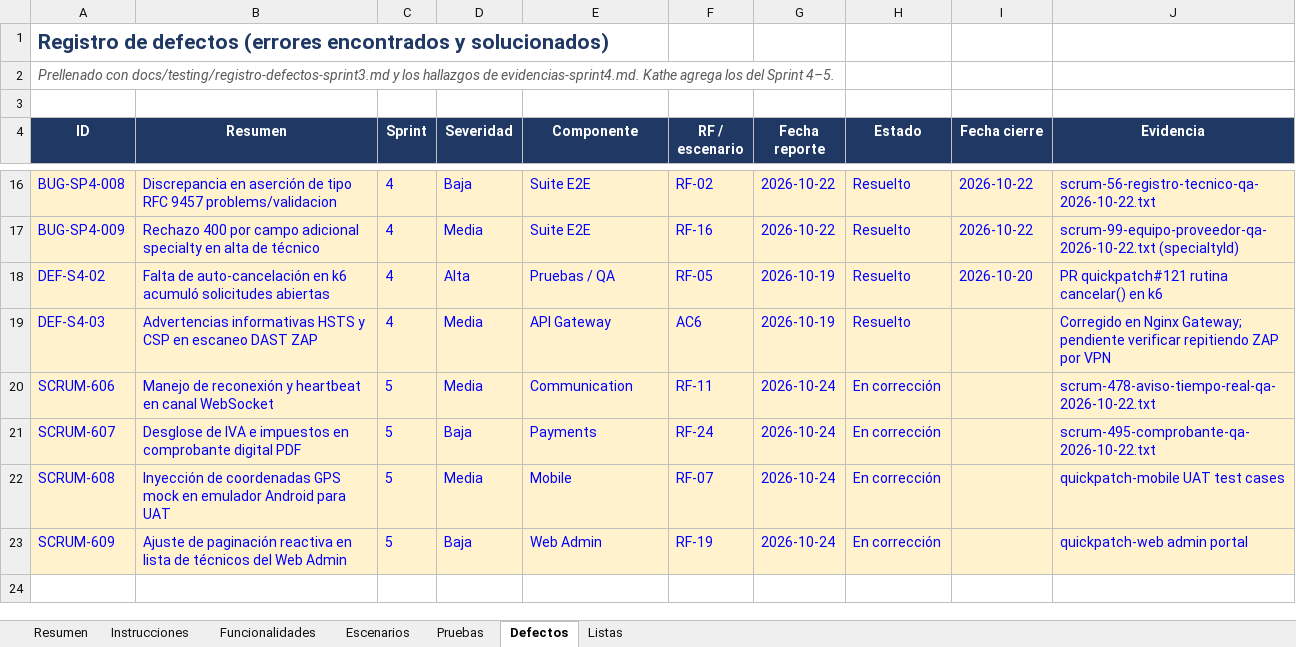
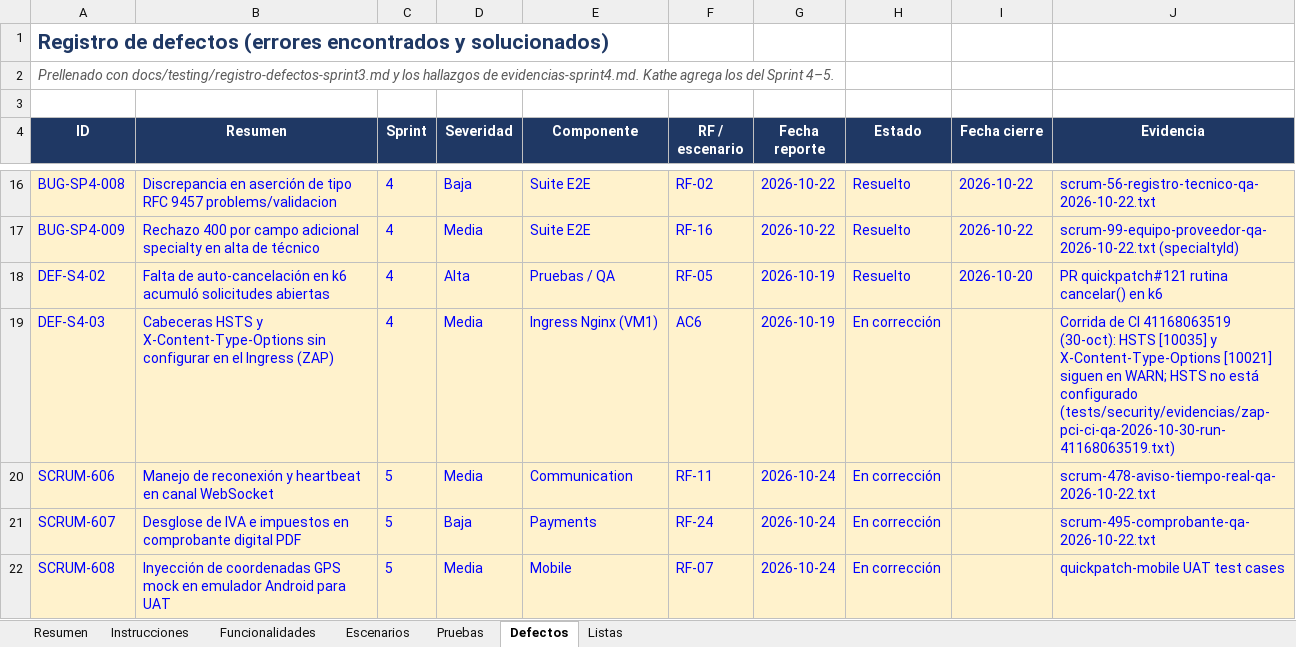
Before and after one commit to ARQUI-202630/quickpatch, an Excel workbook: docs/testing/Matriz_UAT_Avance_QuickPatch.xlsx, sheet Defectos, drawn as a sheet; only a part is shown, gaps mark what is left out; the shorter side is filled out with more unchanged rows; values as stored, in another font and other column widths than the file's, no borders; the diff names each change by its address in the sheet, - before the commit and + after, or states it on an @@ line.

Commit message:
docs(qa): ruta de AC7-E4, origen del 94,12 % y DEF-S4-03 abierto (SCRUM-565)
- AC7-E4 cita la evidencia en tests/e2e/evidencias/, donde está el archivo scrum-325-diagnostico-error-qa-2026-10-07.txt (antes apuntaba a tests/security/evidencias/).
- Funcionalidades implementadas pasa de 92,65 % a 94,12 % porque RF-12 pasó de No implementado a Parcial (+0,5 pts): el backend de calificación (SCRUM-85) responde en QA según el humo del 30 de octubre.
- DEF-S4-03 vuelve a En corrección: la corrida de CI 41168063519 sigue mostrando HSTS y X-Content-Type-Options en WARN, y HSTS no está configurado en el Ingress.

```diff
--- a/docs/testing/Matriz_UAT_Avance_QuickPatch.xlsx (sheet Defectos)
+++ b/docs/testing/Matriz_UAT_Avance_QuickPatch.xlsx (sheet Defectos)
-B19 (Resumen): Advertencias informativas HSTS y CSP en escaneo DAST ZAP
+B19 (Resumen): Cabeceras HSTS y X-Content-Type-Options sin configurar en el Ingress (ZAP)
-E19 (Componente): API Gateway
+E19 (Componente): Ingress Nginx (VM1)
-H19 (Estado): Resuelto
+H19 (Estado): En corrección
-J19 (Evidencia): Corregido en Nginx Gateway; pendiente verificar repitiendo ZAP por VPN
+J19 (Evidencia): Corrida de CI 41168063519 (30-oct): HSTS [10035] y X-Content-Type-Options [10021] siguen en WARN; HSTS no está configurado (tests/security/evidencias/zap-pci-ci-qa-2026-10-30-run-41168063519.txt)
```
Also changed, not shown: sheet Escenarios, charts or pictures, 3 other files.
